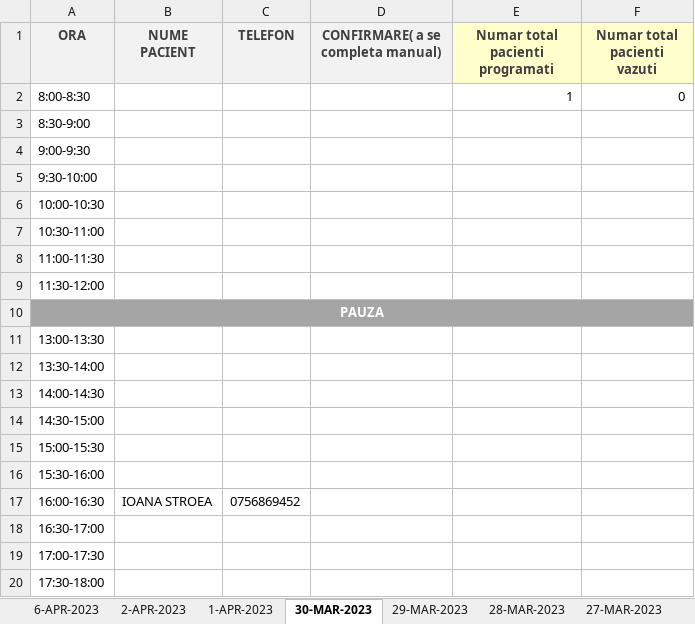
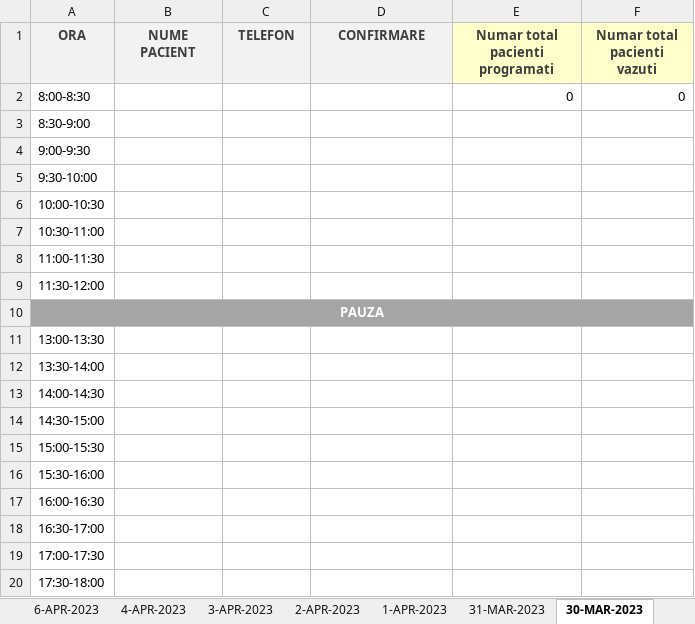
Before and after one commit to Razvan1990/FormSomn, an Excel workbook: Programari.xlsx, sheet 30-MAR-2023, drawn as a sheet; values as stored, in another font and other column widths than the file's, no borders; the diff names each change by its address in the sheet, - before the commit and + after, or states it on an @@ line.

```diff
--- a/Programari.xlsx (sheet 30-MAR-2023)
+++ b/Programari.xlsx (sheet 30-MAR-2023)
+sheet tab: 4-APR-2023
+sheet tab: 3-APR-2023
+sheet tab: 31-MAR-2023
-D1: CONFIRMARE( a se completa manual)
+D1: CONFIRMARE
-E2 (Numar total pacienti programati): 1
+E2 (Numar total pacienti programati): 0
-B17 (NUME PACIENT): IOANA STROEA
+B17 (NUME PACIENT): (empty)
-C17 (TELEFON): 0756869452
+C17 (TELEFON): (empty)
```
Also changed, not shown: sheet 1-APR-2023, sheet 6-APR-2023, sheet 2-APR-2023, sheet 25-MAR-2023, sheet 28-MAR-2023, sheet 27-MAR-2023, 4 more sheets, other sheet tabs, Registru_working.xlsx, 1 other file.
